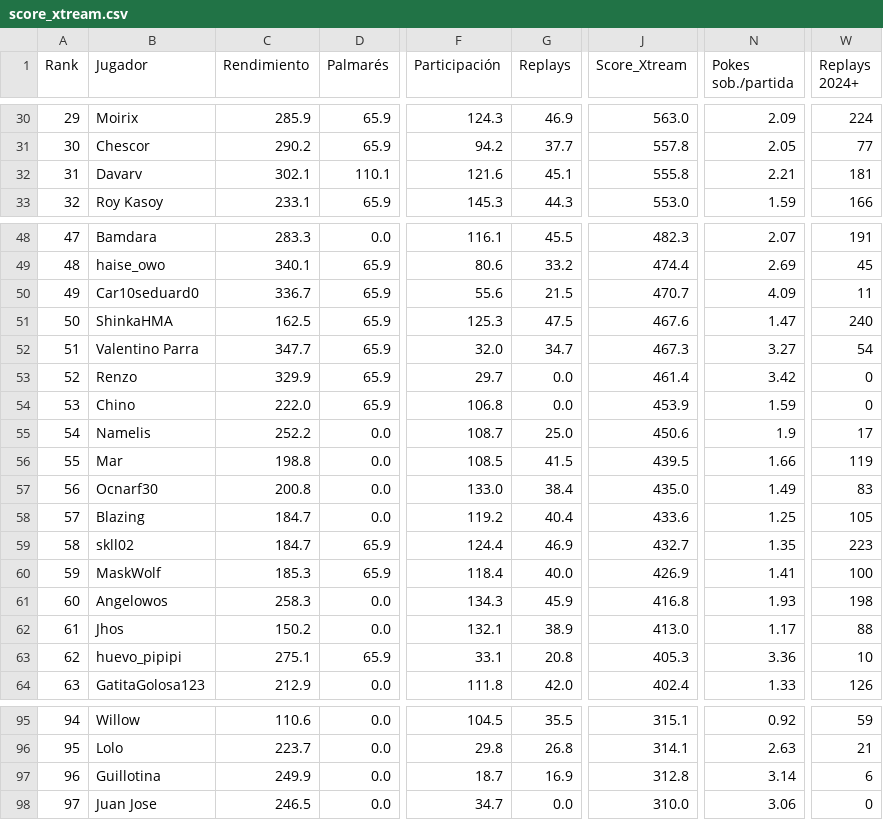
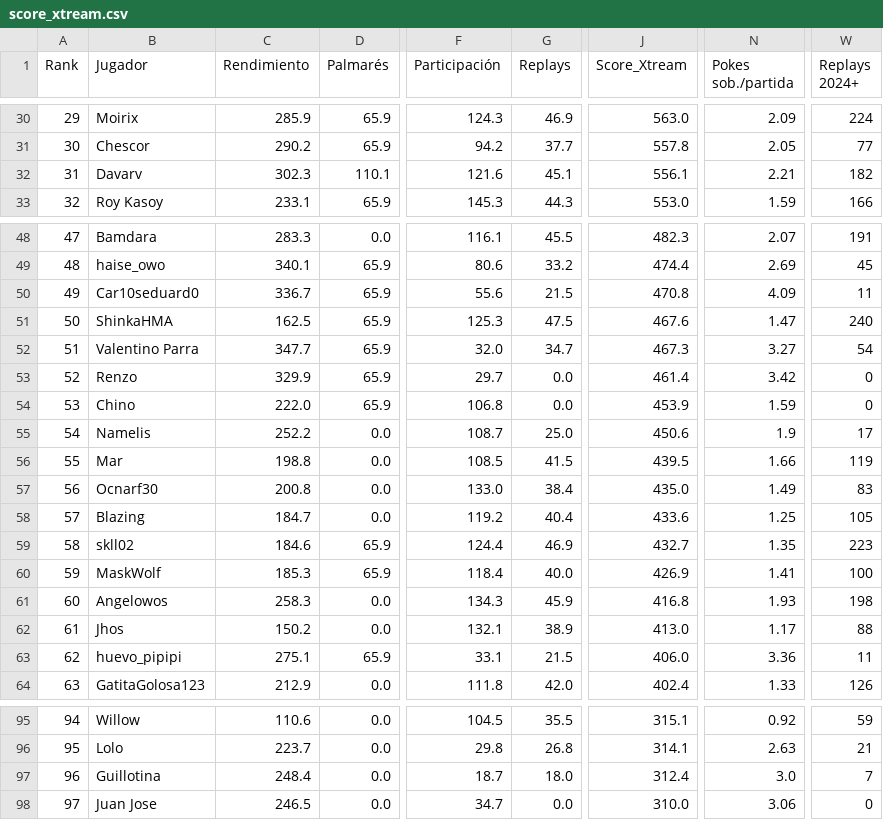
Before and after one commit to carlosacp526/dashboard-torneos-pokemon, a CSV file: data/score_xtream.csv, drawn as a sheet; only a part is shown, gaps mark what is left out; the diff names each change by its address in the sheet, - before the commit and + after, or states it on an @@ line.

Commit message:
Actualiza datos precalculados (logros, Score_Xtream, scouting y rankings Monotype I)

```diff
--- a/data/score_xtream.csv
+++ b/data/score_xtream.csv
-C32 (Rendimiento): 302.1
+C32 (Rendimiento): 302.3
-J32 (Score_Xtream): 555.8
+J32 (Score_Xtream): 556.1
-W32 (Replays 2024+): 181
+W32 (Replays 2024+): 182
-J50 (Score_Xtream): 470.7
+J50 (Score_Xtream): 470.8
-C59 (Rendimiento): 184.7
+C59 (Rendimiento): 184.6
-G63 (Replays): 20.8
+G63 (Replays): 21.5
-J63 (Score_Xtream): 405.3
+J63 (Score_Xtream): 406.0
-W63 (Replays 2024+): 10
+W63 (Replays 2024+): 11
-C97 (Rendimiento): 249.9
+C97 (Rendimiento): 248.4
-G97 (Replays): 16.9
+G97 (Replays): 18.0
-J97 (Score_Xtream): 312.8
+J97 (Score_Xtream): 312.4
-N97 (Pokes sob./partida): 3.14
+N97 (Pokes sob./partida): 3.0
-W97 (Replays 2024+): 6
+W97 (Replays 2024+): 7
```
Also changed, not shown: 3 other files.
